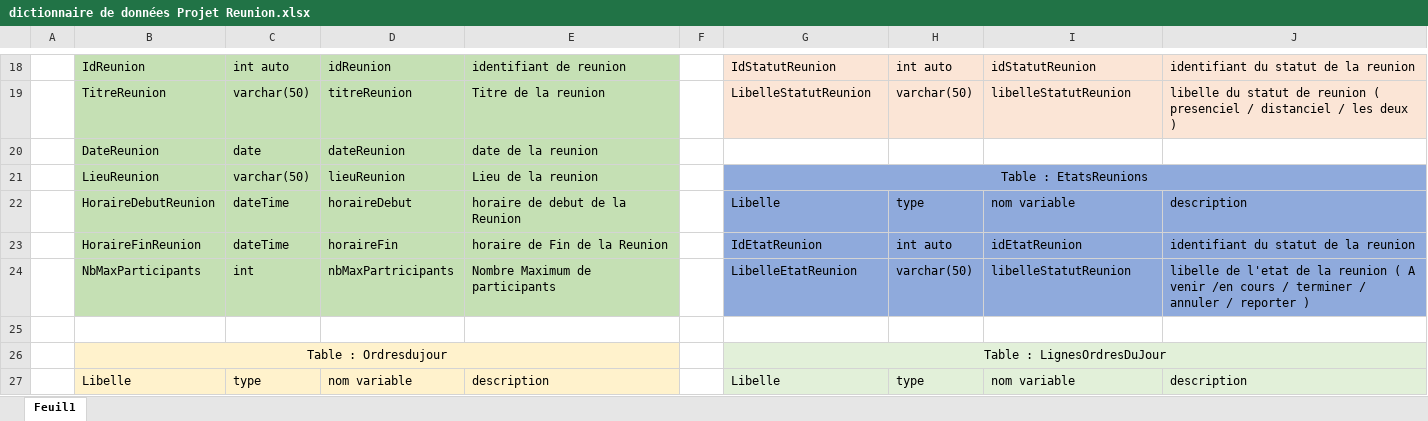
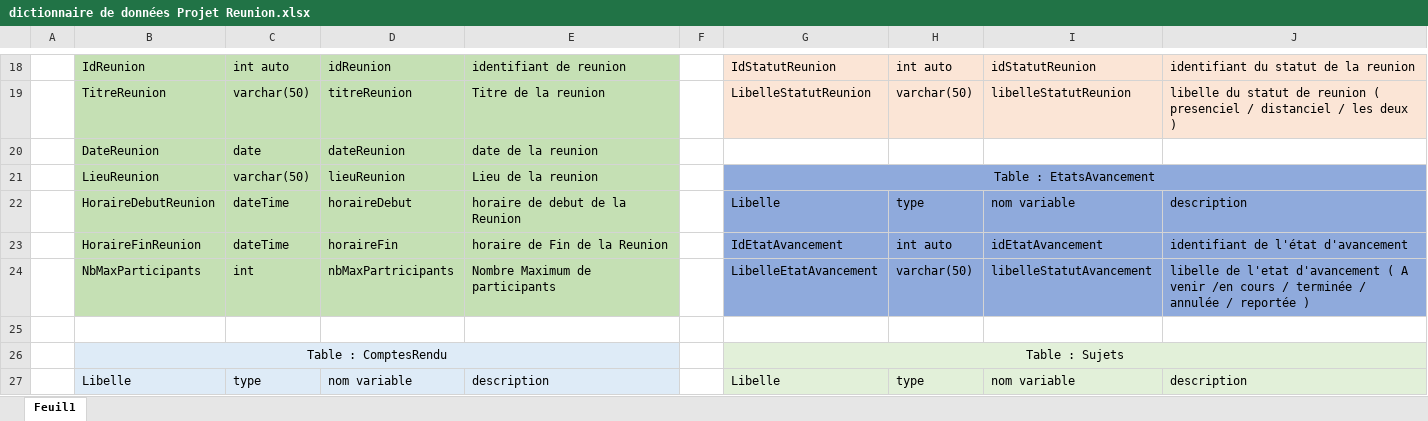
Before and after one commit to posonalan/GestionReunion, an Excel workbook: dictionnaire de données Projet Reunion.xlsx, sheet Feuil1, drawn as a sheet; only a part is shown, gaps mark what is left out; values as stored, in another font and other column widths than the file's, no borders; removed rows and columns are numbered as before the commit, all else as after; the diff covers the shown part only; the diff names each change by its address in the sheet, - before the commit and + after, or states it on an @@ line.

Commit message:
dictionnaire de données v2

```diff
--- a/dictionnaire de données Projet Reunion.xlsx (sheet Feuil1)
+++ b/dictionnaire de données Projet Reunion.xlsx (sheet Feuil1)
-G21: Table : EtatsReunions
+G21: Table : EtatsAvancement
-G23: IdEtatReunion
+G23: IdEtatAvancement
-I23: idEtatReunion
+I23: idEtatAvancement
-J23: identifiant du statut de la reunion
+J23: identifiant de l'état d'avancement
-G24: LibelleEtatReunion
+G24: LibelleEtatAvancement
-I24: libelleStatutReunion
+I24: libelleStatutAvancement
-J24: …de l'etat de la reunion ( A venir /en cours / terminer / annuler / reporter )
+J24: …de l'etat d'avancement ( A venir /en cours / terminée / annulée / reportée )
-row 26:  | Table : Ordresdujour |  |  |  |  | Table : LignesOrdresDuJour
+row 26:  | Table : ComptesRendu |  |  |  |  | Table : Sujets
-B27:E27 fill: #FFF2CC
+B27:E27 fill: #DEEBF7
```
Also changed, not shown: 10 removed rows, 15 edited cells and cell formats elsewhere in this sheet.
